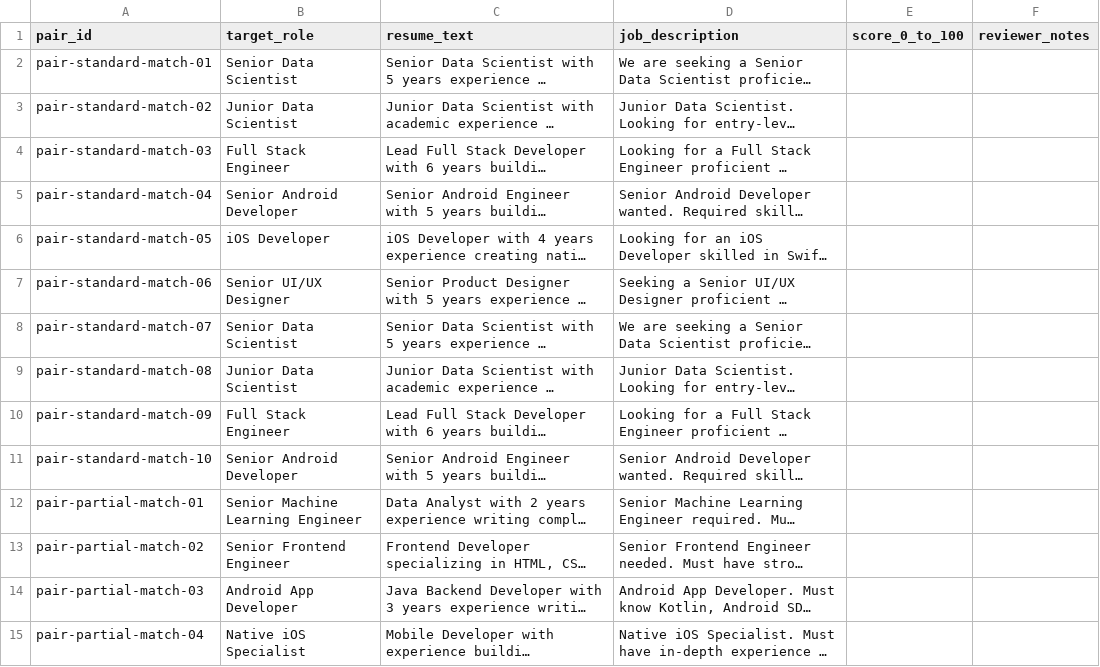
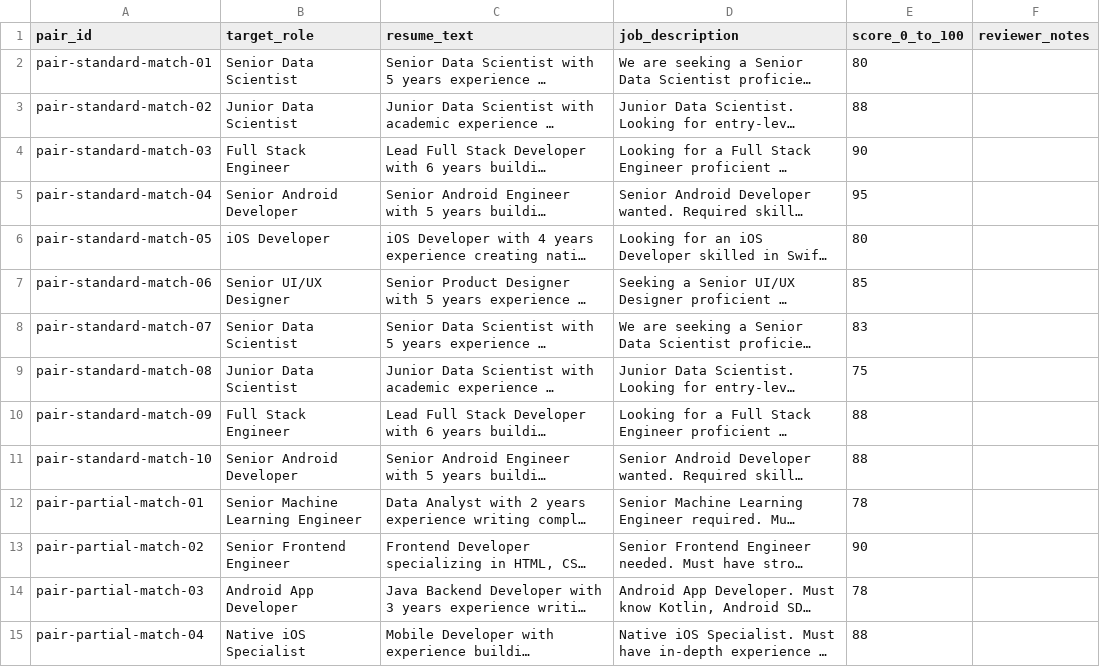
Before and after one commit to TranQuan231005/AI_RESUME_ANALYZER, a CSV file: evaluation/reviews/matching-reviewer-1.csv, drawn as a sheet; only a part is shown; long unchanged cells end in …; the diff covers the shown part only; the diff names each change by its address in the sheet, - before the commit and + after, or states it on an @@ line.

Commit message:
feat: record matching review evidence and browser workflows

```diff
--- a/evaluation/reviews/matching-reviewer-1.csv
+++ b/evaluation/reviews/matching-reviewer-1.csv
-E2 (score_0_to_100): (empty)
+E2 (score_0_to_100): 80
-E3 (score_0_to_100): (empty)
+E3 (score_0_to_100): 88
-E4 (score_0_to_100): (empty)
+E4 (score_0_to_100): 90
-E5 (score_0_to_100): (empty)
+E5 (score_0_to_100): 95
-E6 (score_0_to_100): (empty)
+E6 (score_0_to_100): 80
-E7 (score_0_to_100): (empty)
+E7 (score_0_to_100): 85
-E8 (score_0_to_100): (empty)
+E8 (score_0_to_100): 83
-E9 (score_0_to_100): (empty)
+E9 (score_0_to_100): 75
-E10:E11 (score_0_to_100): (empty)
+E10:E11 (score_0_to_100): 88
-E12 (score_0_to_100): (empty)
+E12 (score_0_to_100): 78
-E13 (score_0_to_100): (empty)
+E13 (score_0_to_100): 90
-E14 (score_0_to_100): (empty)
+E14 (score_0_to_100): 78
-E15 (score_0_to_100): (empty)
+E15 (score_0_to_100): 88
```
Also changed, not shown: 56 edited cells elsewhere in this file, 11 other files.
